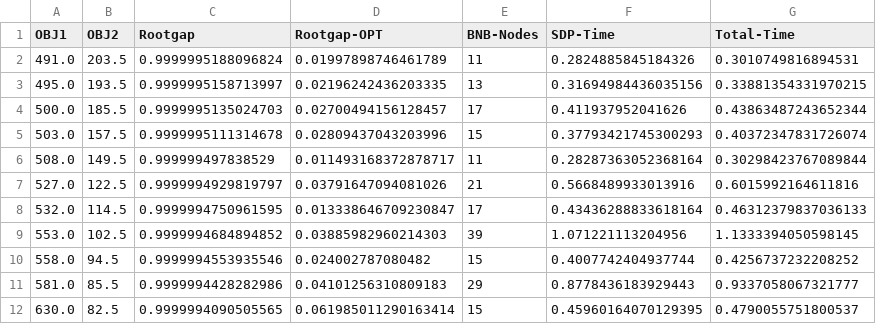
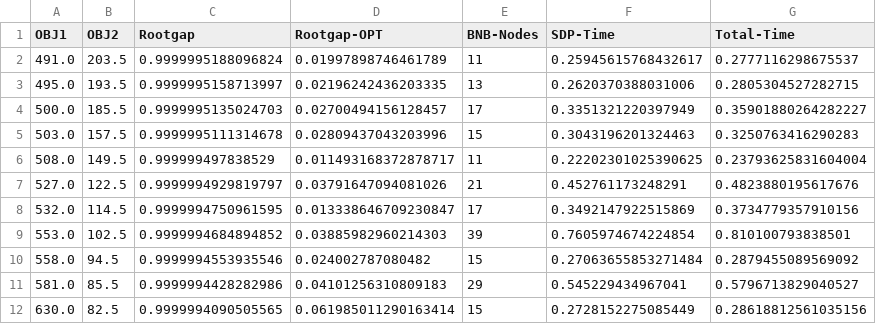
Before and after one commit to Christerium/code, a CSV file: plots/AC_8_30_5_AC_8_70_5_detailed.csv, drawn as a sheet.

```diff
--- a/plots/AC_8_30_5_AC_8_70_5_detailed.csv
+++ b/plots/AC_8_30_5_AC_8_70_5_detailed.csv
@@ -1,12 +1,12 @@
 OBJ1,OBJ2,Rootgap,Rootgap-OPT,BNB-Nodes,SDP-Time,Total-Time
-491.0,203.5,0.9999995188096824,0.01997898746461789,11,0.2824885845184326,0.3010749816894531
-495.0,193.5,0.9999995158713997,0.02196242436203335,13,0.31694984436035156,0.33881354331970215
-500.0,185.5,0.9999995135024703,0.02700494156128457,17,0.411937952041626,0.43863487243652344
-503.0,157.5,0.9999995111314678,0.02809437043203996,15,0.37793421745300293,0.40372347831726074
-508.0,149.5,0.999999497838529,0.011493168372878717,11,0.28287363052368164,0.30298423767089844
-527.0,122.5,0.9999994929819797,0.03791647094081026,21,0.5668489933013916,0.6015992164611816
-532.0,114.5,0.9999994750961595,0.013338646709230847,17,0.43436288833618164,0.46312379837036133
-553.0,102.5,0.9999994684894852,0.03885982960214303,39,1.071221113204956,1.1333394050598145
-558.0,94.5,0.9999994553935546,0.024002787080482,15,0.4007742404937744,0.4256737232208252
-581.0,85.5,0.9999994428282986,0.04101256310809183,29,0.8778436183929443,0.9337058067321777
-630.0,82.5,0.9999994090505565,0.061985011290163414,15,0.45960164070129395,0.4790055751800537
+491.0,203.5,0.9999995188096824,0.01997898746461789,11,0.25945615768432617,0.2777116298675537
+495.0,193.5,0.9999995158713997,0.02196242436203335,13,0.2620370388031006,0.2805304527282715
+500.0,185.5,0.9999995135024703,0.02700494156128457,17,0.3351321220397949,0.35901880264282227
+503.0,157.5,0.9999995111314678,0.02809437043203996,15,0.3043196201324463,0.3250763416290283
+508.0,149.5,0.999999497838529,0.011493168372878717,11,0.22202301025390625,0.23793625831604004
+527.0,122.5,0.9999994929819797,0.03791647094081026,21,0.452761173248291,0.4823880195617676
+532.0,114.5,0.9999994750961595,0.013338646709230847,17,0.3492147922515869,0.3734779357910156
+553.0,102.5,0.9999994684894852,0.03885982960214303,39,0.7605974674224854,0.810100793838501
+558.0,94.5,0.9999994553935546,0.024002787080482,15,0.27063655853271484,0.2879455089569092
+581.0,85.5,0.9999994428282986,0.04101256310809183,29,0.545229434967041,0.5796713829040527
+630.0,82.5,0.9999994090505565,0.061985011290163414,15,0.2728152275085449,0.28618812561035156
```
Also changed, not shown: plots/AC_12_70_5_2_AC_12_30_5_detailed.csv, 8 other files.
